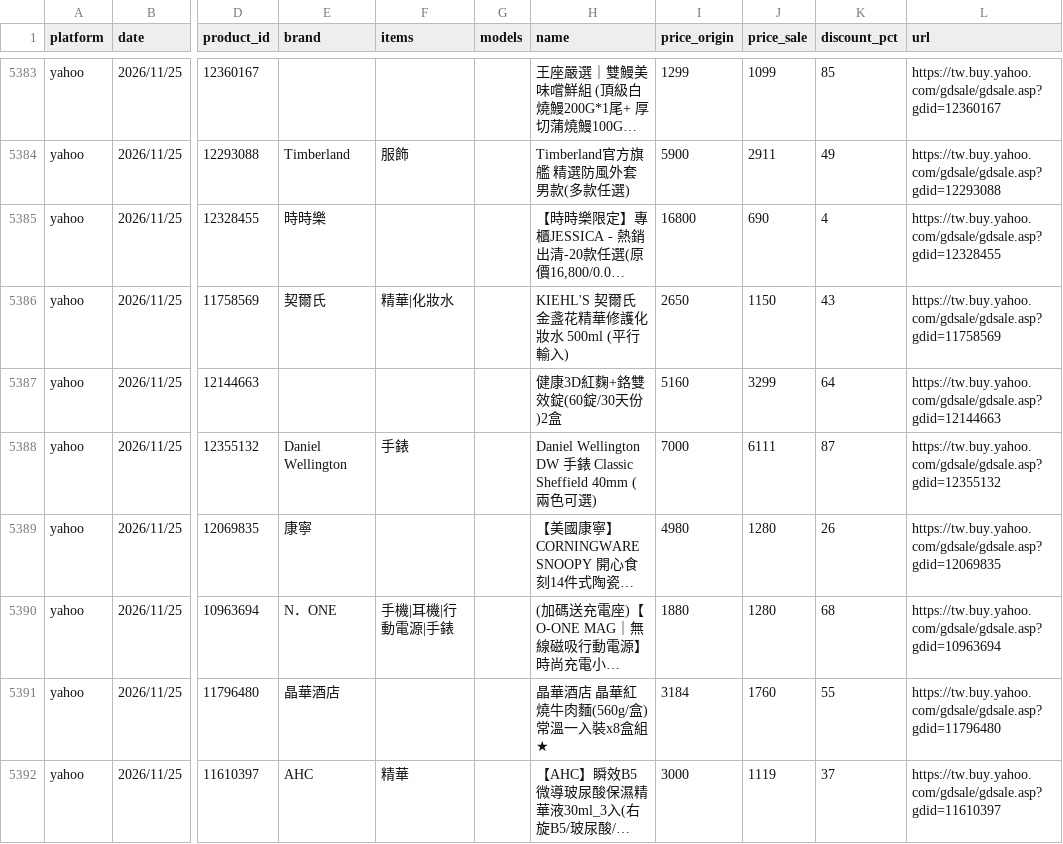
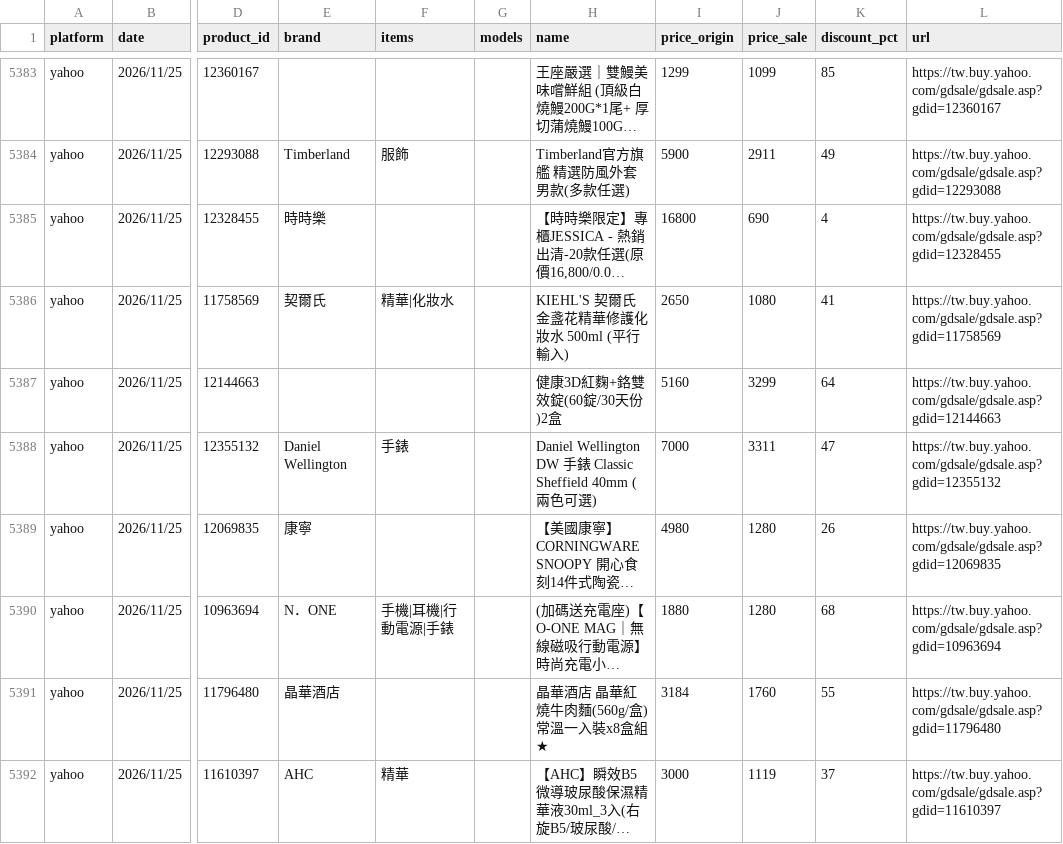
Before and after one commit to jerrycp-lab/momo-sales-monitor, a CSV file: compare/data/products_all.csv, drawn as a sheet; only a part is shown, gaps mark what is left out; long unchanged cells end in …; the diff covers the shown part only; the diff names each change by its address in the sheet, - before the commit and + after, or states it on an @@ line.

```diff
--- a/compare/data/products_all.csv
+++ b/compare/data/products_all.csv
-J5386 (price_sale): 1150
+J5386 (price_sale): 1080
-K5386 (discount_pct): 43
+K5386 (discount_pct): 41
-J5388 (price_sale): 6111
+J5388 (price_sale): 3311
-K5388 (discount_pct): 87
+K5388 (discount_pct): 47
```
Also changed, not shown: 2 added rows and 14 edited cells elsewhere in this file, compare/data/matches.csv, compare/data/yahoo_results.csv.
